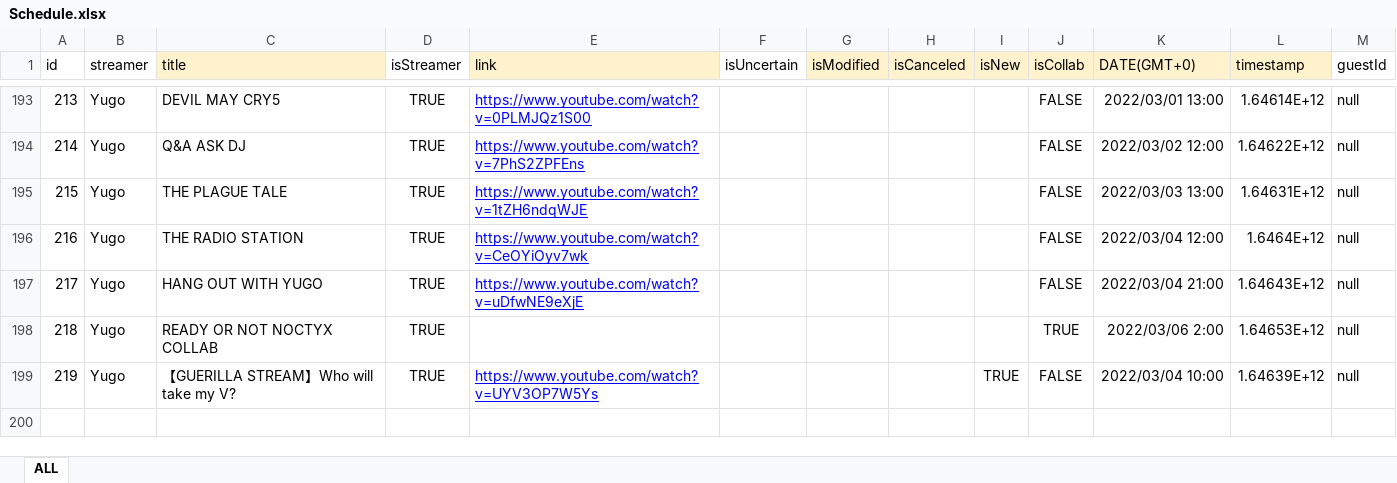
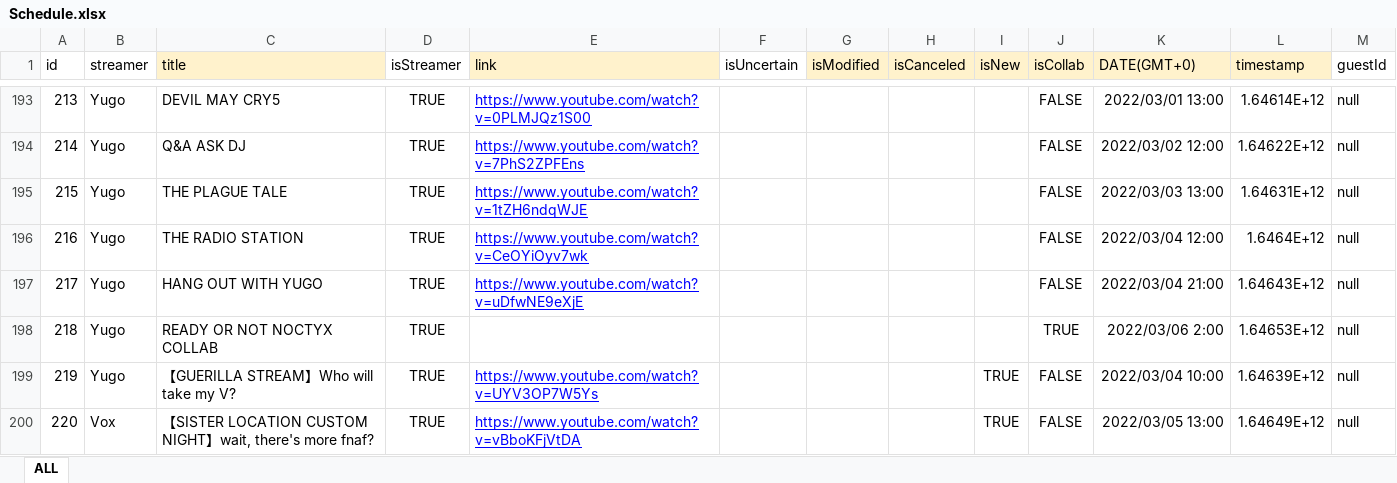
Before and after one commit to v4724/nijisanji-schedule, an Excel workbook: docs/assets/docs/Schedule.xlsx, sheet ALL, drawn as a sheet; only a part is shown, gaps mark what is left out; values as stored, in another font and other column widths than the file's, no borders; charts and pictures not drawn; the diff names each change by its address in the sheet, - before the commit and + after, or states it on an @@ line.

Commit message:
update schedule

```diff
--- a/docs/assets/docs/Schedule.xlsx (sheet ALL)
+++ b/docs/assets/docs/Schedule.xlsx (sheet ALL)
+row 200: 220 | Vox | 【SISTER LOCATION CUSTOM NIGHT】wait, there's more fnaf? | TRUE | https://www.youtube.com/watch?v=vBboKFjVtDA |  |  |  | TRUE | FALSE | 2022/03/05 13:00 | 1.64649E+12 | null
```
Also changed, not shown: src/assets/docs/Schedule.xlsx, 6 other files.
